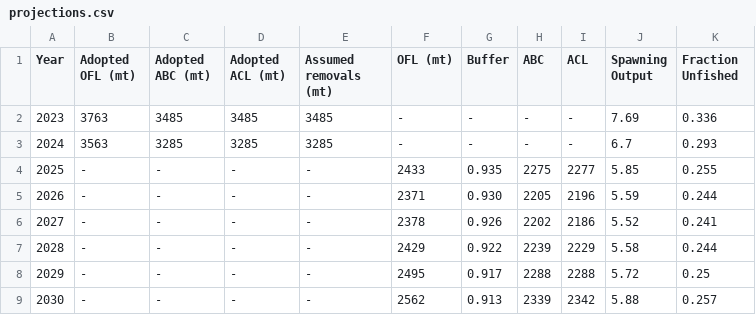
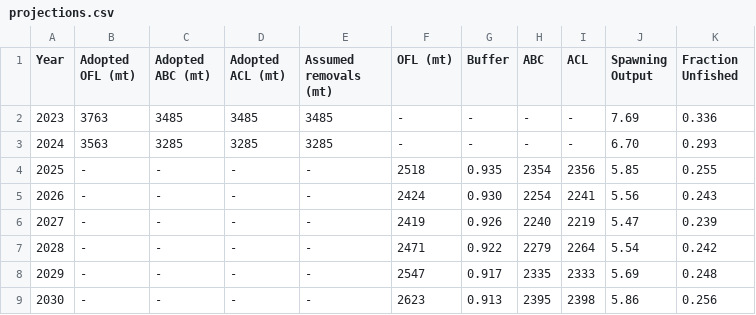
Before and after one commit to pfmc-assessments/petrale, a CSV file: tables/projections.csv, drawn as a sheet; only a part is shown; the diff covers the shown part only.

Commit message:
fix issue in projections

```diff
--- a/tables/projections.csv
+++ b/tables/projections.csv
@@ -2,8 +2,8 @@
 "2023","3763","3485","3485","3485","-","-","-","-","7.69","0.336"
-"2024","3563","3285","3285","3285","-","-","-","-","6.7","0.293"
-"2025","-","-","-","-","2433","0.935","2275","2277","5.85","0.255"
-"2026","-","-","-","-","2371","0.930","2205","2196","5.59","0.244"
-"2027","-","-","-","-","2378","0.926","2202","2186","5.52","0.241"
-"2028","-","-","-","-","2429","0.922","2239","2229","5.58","0.244"
-"2029","-","-","-","-","2495","0.917","2288","2288","5.72","0.25"
-"2030","-","-","-","-","2562","0.913","2339","2342","5.88","0.257"
+"2024","3563","3285","3285","3285","-","-","-","-","6.70","0.293"
+"2025","-","-","-","-","2518","0.935","2354","2356","5.85","0.255"
+"2026","-","-","-","-","2424","0.930","2254","2241","5.56","0.243"
+"2027","-","-","-","-","2419","0.926","2240","2219","5.47","0.239"
+"2028","-","-","-","-","2471","0.922","2279","2264","5.54","0.242"
+"2029","-","-","-","-","2547","0.917","2335","2333","5.69","0.248"
+"2030","-","-","-","-","2623","0.913","2395","2398","5.86","0.256"
```
Also changed, not shown: 15 edited cells elsewhere in this file, 6 other files.
